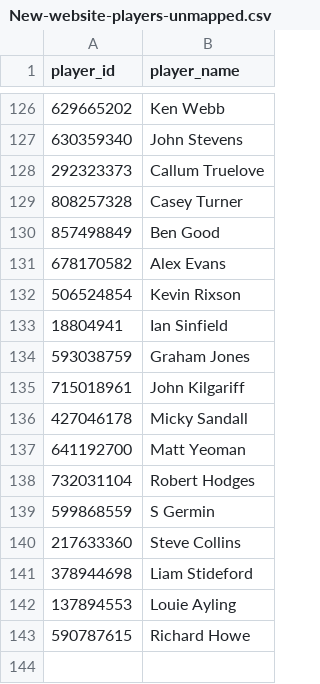
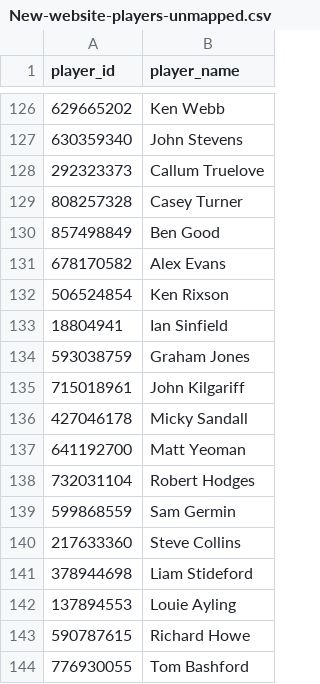
Before and after one commit to sheepworrier/bhdbsl, a CSV file: New-website-players-unmapped.csv, drawn as a sheet; only a part is shown, gaps mark what is left out.

Commit message:
Rename two Portslade Legion players

```diff
--- a/New-website-players-unmapped.csv
+++ b/New-website-players-unmapped.csv
@@ -131,3 +131,3 @@ player_id,player_name
 678170582,Alex Evans
-506524854,Kevin Rixson
+506524854,Ken Rixson
 18804941,Ian Sinfield
@@ -138,3 +138,3 @@ player_id,player_name
 732031104,Robert Hodges
-599868559,S Germin
+599868559,Sam Germin
 217633360,Steve Collins
@@ -143 +143,2 @@ player_id,player_name
 590787615,Richard Howe
+776930055,Tom Bashford
```
Also changed, not shown: New-website-frame-scores.csv, 1 other file.
